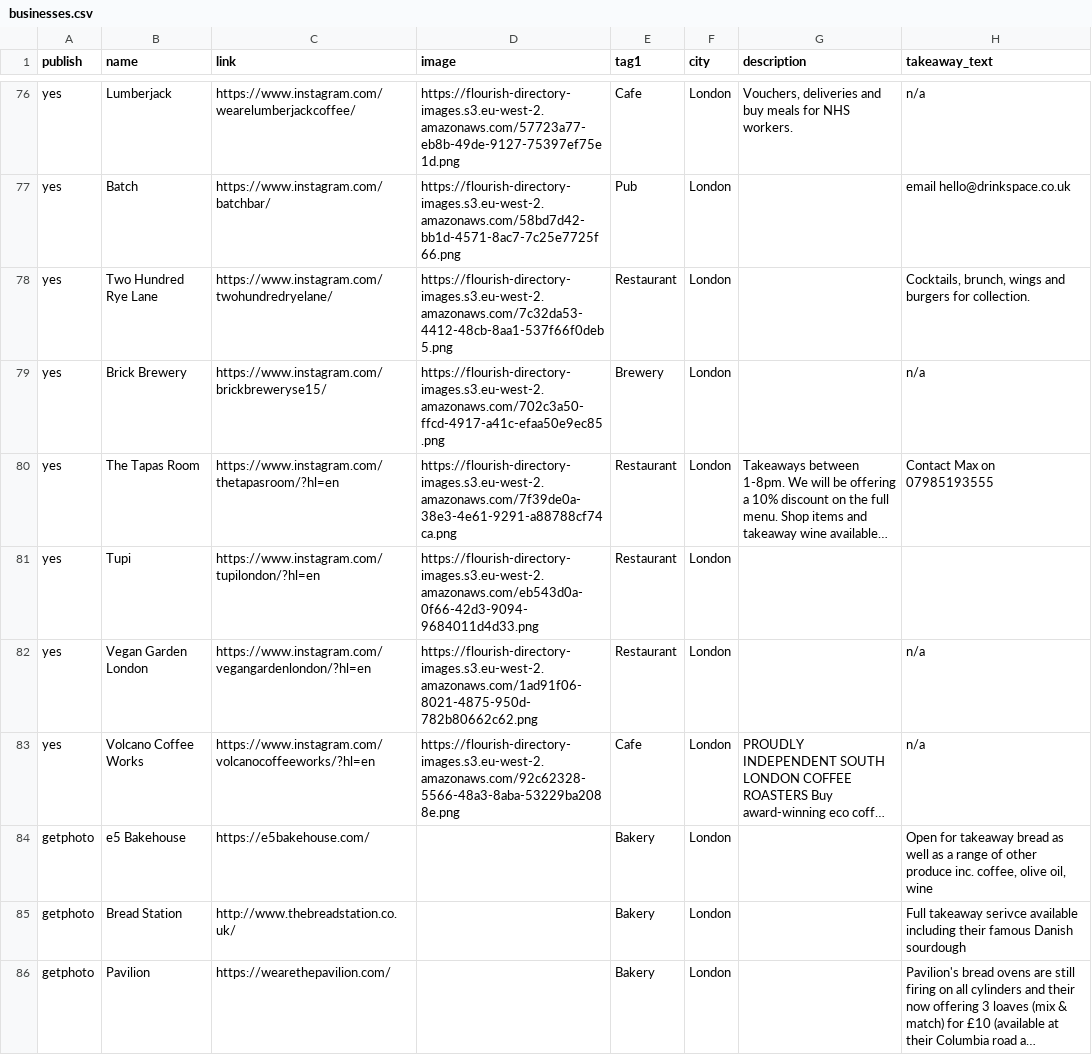
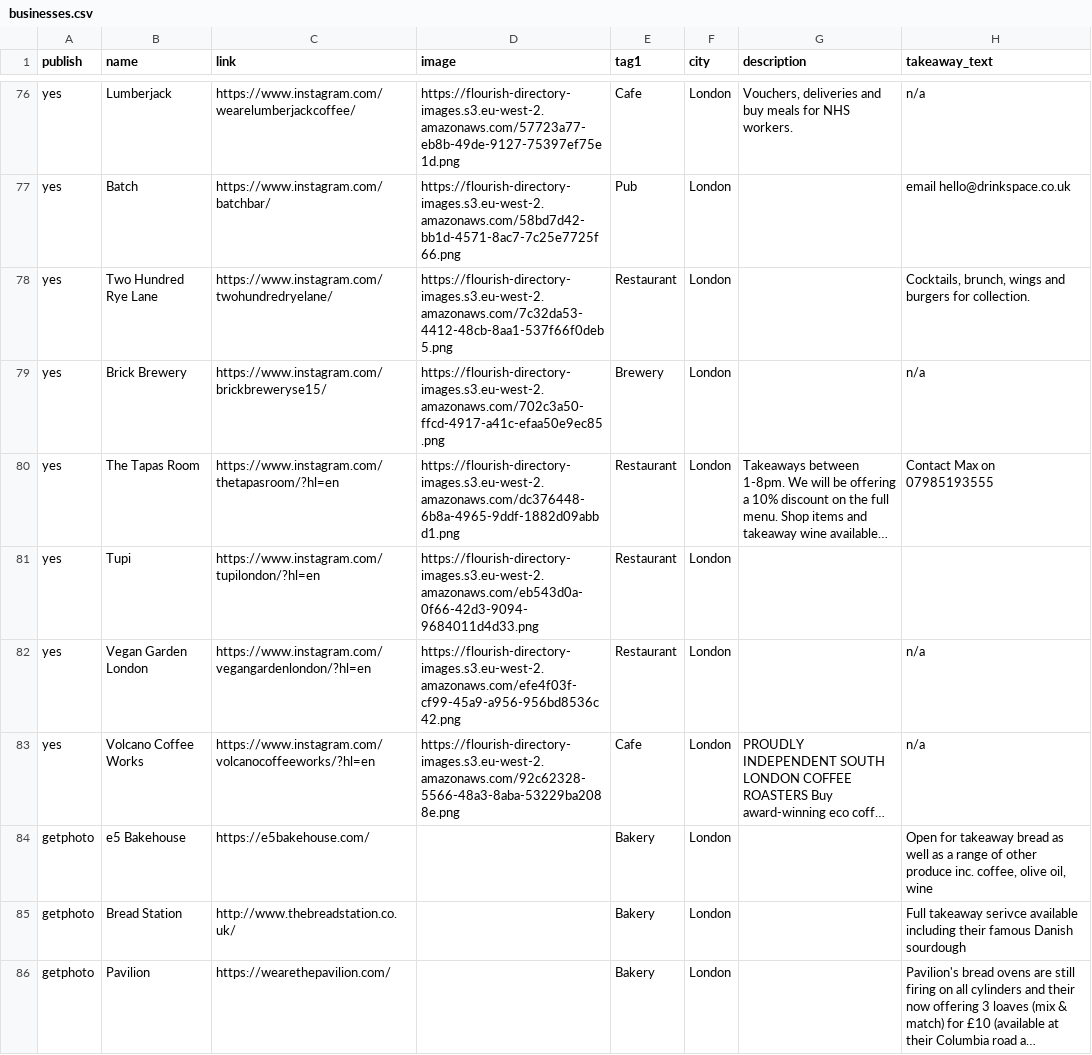
Before and after one commit to lets-flourish/lets-flourish.github.io, a CSV file: _data/businesses.csv, drawn as a sheet; only a part is shown, gaps mark what is left out; long unchanged cells end in …; the diff names each change by its address in the sheet, - before the commit and + after, or states it on an @@ line.

Commit message:
update businesse

```diff
--- a/_data/businesses.csv
+++ b/_data/businesses.csv
-D80 (image): https://flourish-directory-images.s3.eu-west-2.amazonaws.com/7f39de0a-38e3-4e61-9291-a88788cf74ca.png
+D80 (image): https://flourish-directory-images.s3.eu-west-2.amazonaws.com/dc376448-6b8a-4965-9ddf-1882d09abbd1.png
-D82 (image): https://flourish-directory-images.s3.eu-west-2.amazonaws.com/1ad91f06-8021-4875-950d-782b80662c62.png
+D82 (image): https://flourish-directory-images.s3.eu-west-2.amazonaws.com/efe4f03f-cf99-45a9-a956-956bd8536c42.png
```
Also changed, not shown: 1 other file.
